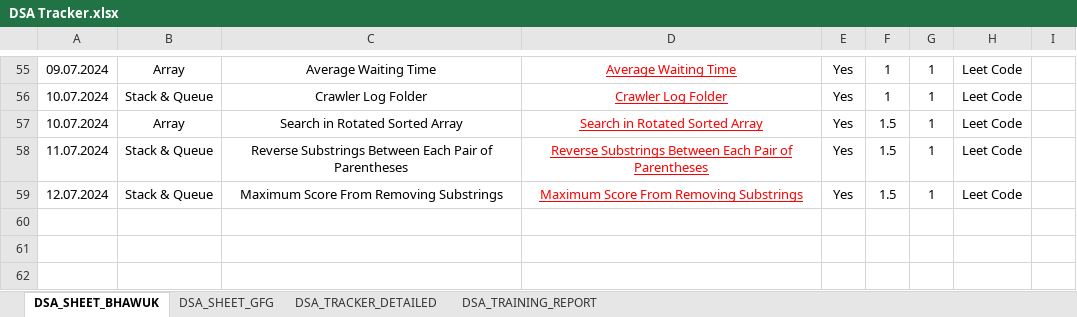
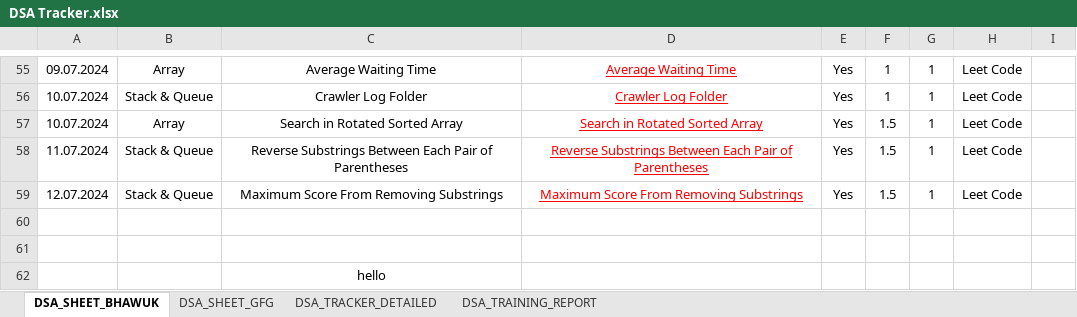
Before and after one commit to geeky-bhawuk-arora/data-structures-and-algorithms, an Excel workbook: DSA Tracker.xlsx, sheet DSA_SHEET_BHAWUK, drawn as a sheet; only a part is shown, gaps mark what is left out; values as stored, in another font and other column widths than the file's, no borders; the diff names each change by its address in the sheet, - before the commit and + after, or states it on an @@ line.

Commit message:
Update

```diff
--- a/DSA Tracker.xlsx (sheet DSA_SHEET_BHAWUK)
+++ b/DSA Tracker.xlsx (sheet DSA_SHEET_BHAWUK)
+row 60: (empty)
+row 61: (empty)
+row 62:  |  | hello
```
